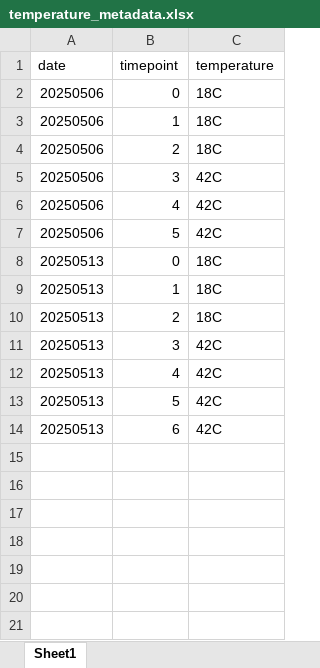
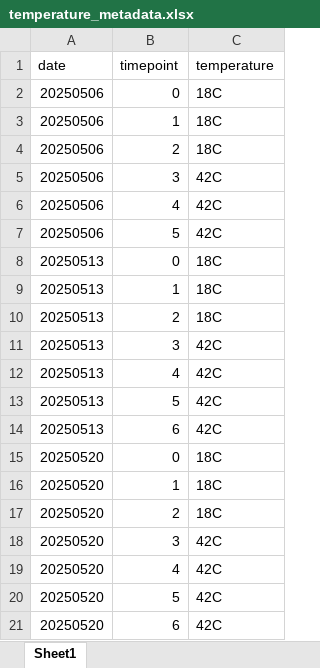
Before and after one commit to RobertsLab/resazurin-assay-development, an Excel workbook: data/usda-families/metadata/temperature_metadata.xlsx, sheet Sheet1, drawn as a sheet; values as stored, in another font and other column widths than the file's, no borders; the diff names each change by its address in the sheet, - before the commit and + after, or states it on an @@ line.

```diff
--- a/data/usda-families/metadata/temperature_metadata.xlsx (sheet Sheet1)
+++ b/data/usda-families/metadata/temperature_metadata.xlsx (sheet Sheet1)
+row 15: 20250520 | 0 | 18C
+row 16: 20250520 | 1 | 18C
+row 17: 20250520 | 2 | 18C
+row 18: 20250520 | 3 | 42C
+row 19: 20250520 | 4 | 42C
+row 20: 20250520 | 5 | 42C
+row 21: 20250520 | 6 | 42C
```
Also changed, not shown: data/usda-families/metadata/sample_metadata.xlsx, 14 other files.
